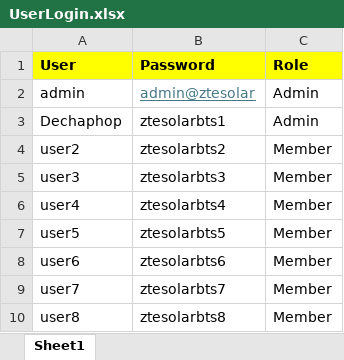
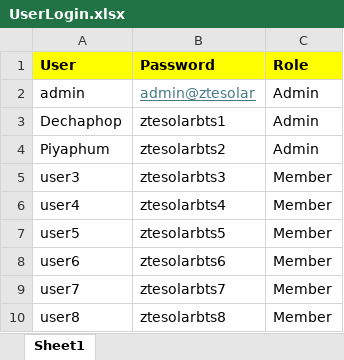
Before and after one commit to zterollout/idashboard-solarbts, an Excel workbook: UserLogin.xlsx, sheet Sheet1, drawn as a sheet; values as stored, in another font and other column widths than the file's, no borders; removed rows and columns are numbered as before the commit, all else as after; the diff names each change by its address in the sheet, - before the commit and + after, or states it on an @@ line.

Commit message:
Add files via upload

```diff
--- a/UserLogin.xlsx (sheet Sheet1)
+++ b/UserLogin.xlsx (sheet Sheet1)
-row 4: user2 | ztesolarbts2 | Member
+row 4: Piyaphum | ztesolarbts2 | Admin
```
